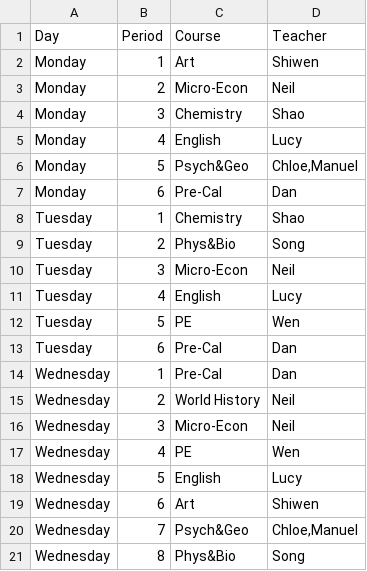
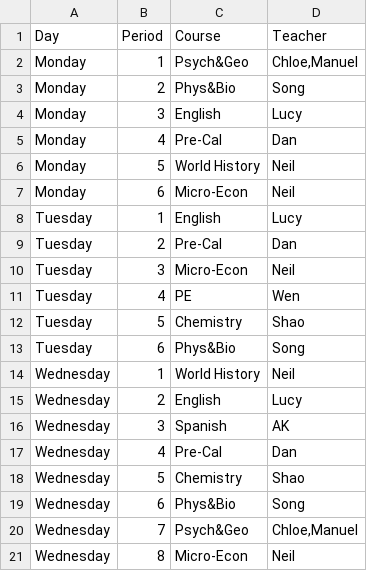
Before and after one commit to yorkgf/class-arrangement, a CSV file: output/10-A_schedule.csv, drawn as a sheet; only a part is shown; the diff covers the shown part only.

```diff
--- a/output/10-A_schedule.csv
+++ b/output/10-A_schedule.csv
@@ -1,21 +1,21 @@
 Day,Period,Course,Teacher
-Monday,1,Art,Shiwen
-Monday,2,Micro-Econ,Neil
-Monday,3,Chemistry,Shao
-Monday,4,English,Lucy
-Monday,5,Psych&Geo,"Chloe,Manuel"
-Monday,6,Pre-Cal,Dan
-Tuesday,1,Chemistry,Shao
-Tuesday,2,Phys&Bio,Song
+Monday,1,Psych&Geo,"Chloe,Manuel"
+Monday,2,Phys&Bio,Song
+Monday,3,English,Lucy
+Monday,4,Pre-Cal,Dan
+Monday,5,World History,Neil
+Monday,6,Micro-Econ,Neil
+Tuesday,1,English,Lucy
+Tuesday,2,Pre-Cal,Dan
 Tuesday,3,Micro-Econ,Neil
-Tuesday,4,English,Lucy
-Tuesday,5,PE,Wen
-Tuesday,6,Pre-Cal,Dan
-Wednesday,1,Pre-Cal,Dan
-Wednesday,2,World History,Neil
-Wednesday,3,Micro-Econ,Neil
-Wednesday,4,PE,Wen
-Wednesday,5,English,Lucy
-Wednesday,6,Art,Shiwen
+Tuesday,4,PE,Wen
+Tuesday,5,Chemistry,Shao
+Tuesday,6,Phys&Bio,Song
+Wednesday,1,World History,Neil
+Wednesday,2,English,Lucy
+Wednesday,3,Spanish,AK
+Wednesday,4,Pre-Cal,Dan
+Wednesday,5,Chemistry,Shao
+Wednesday,6,Phys&Bio,Song
 Wednesday,7,Psych&Geo,"Chloe,Manuel"
-Wednesday,8,Phys&Bio,Song
+Wednesday,8,Micro-Econ,Neil
```
Also changed, not shown: 3 added rows, 3 removed rows and 16 edited cells elsewhere in this file, output/11-A_schedule.csv, output/11-B_schedule.csv, 22 other files.
